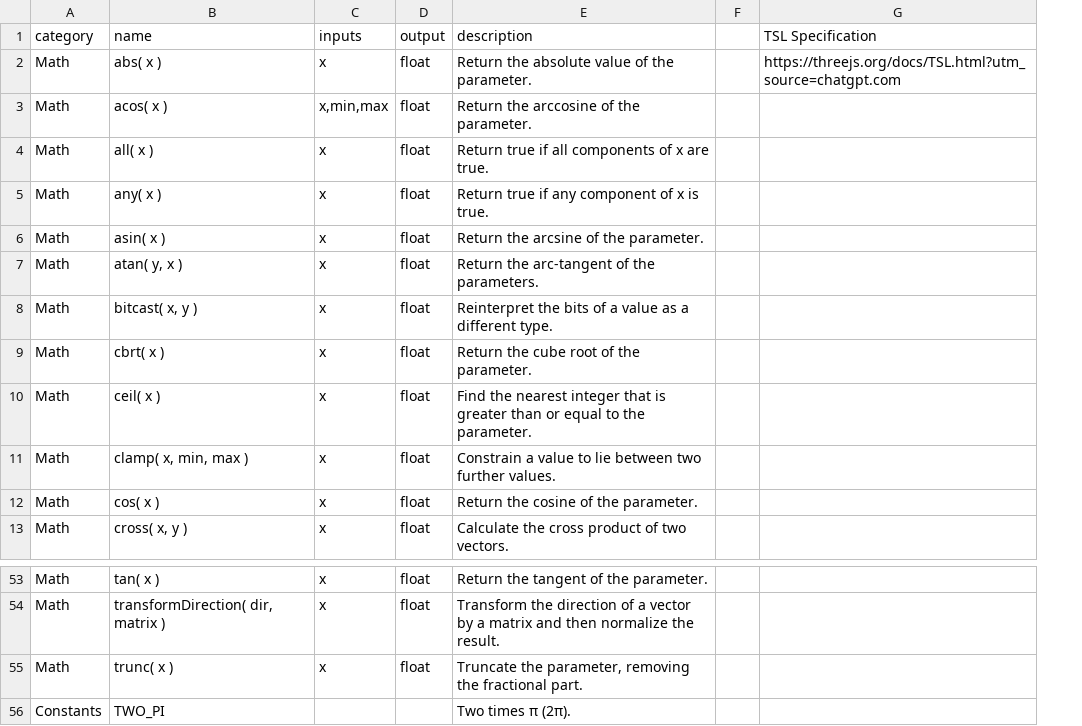
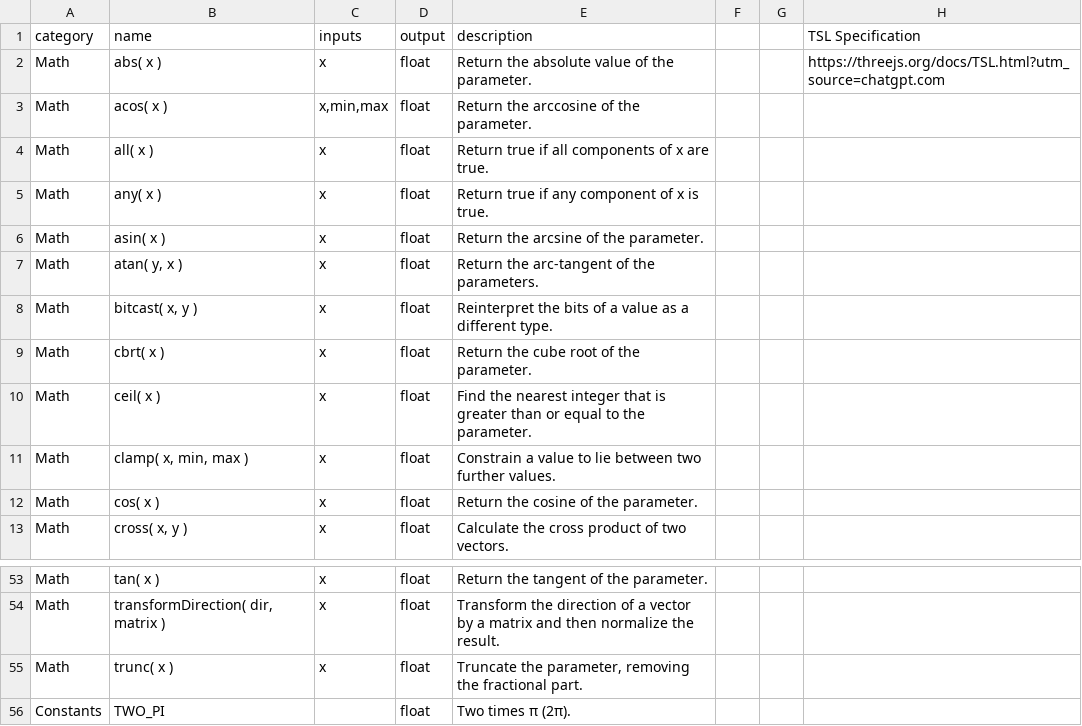
Before and after one commit to modernscape/26-05-23_tsl-node-library, a CSV file: src/data/26-05-24_tsl nodes(nodes).csv, drawn as a sheet; only a part is shown, gaps mark what is left out; the diff names each change by its address in the sheet, - before the commit and + after, or states it on an @@ line.

```diff
--- a/src/data/26-05-24_tsl nodes(nodes).csv
+++ b/src/data/26-05-24_tsl nodes(nodes).csv
+column G, empty
-D56 (output): (empty)
+D56 (output): float
```
Also changed, not shown: 2 other files.
